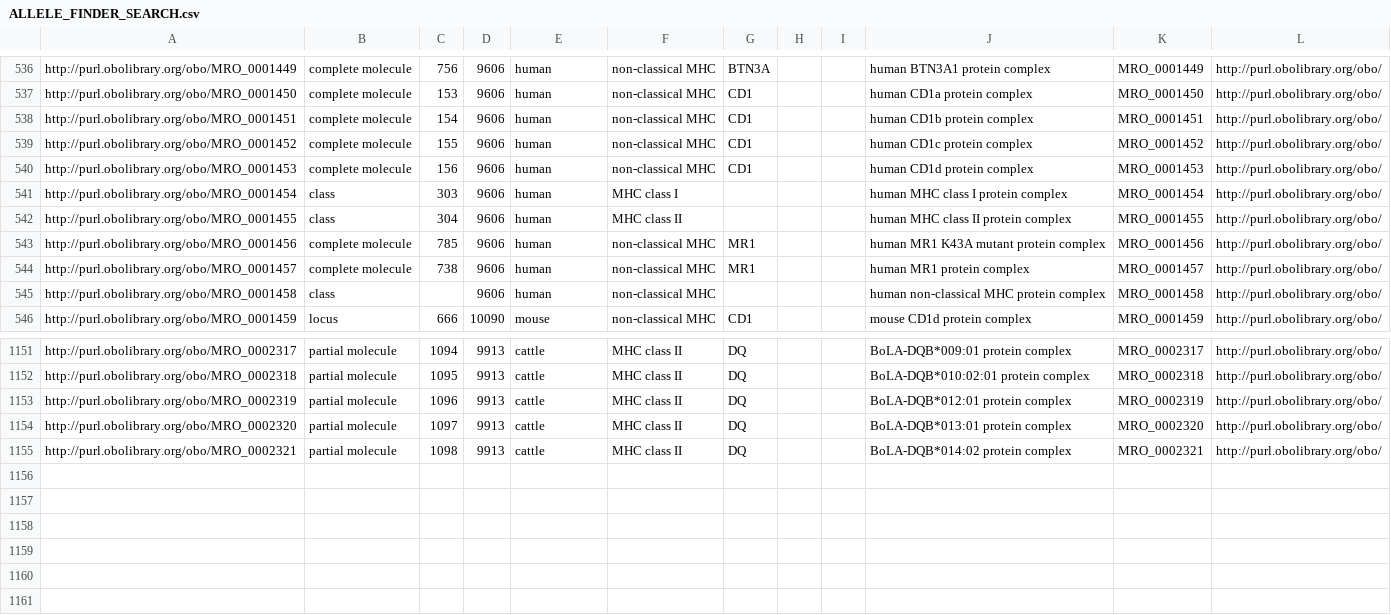
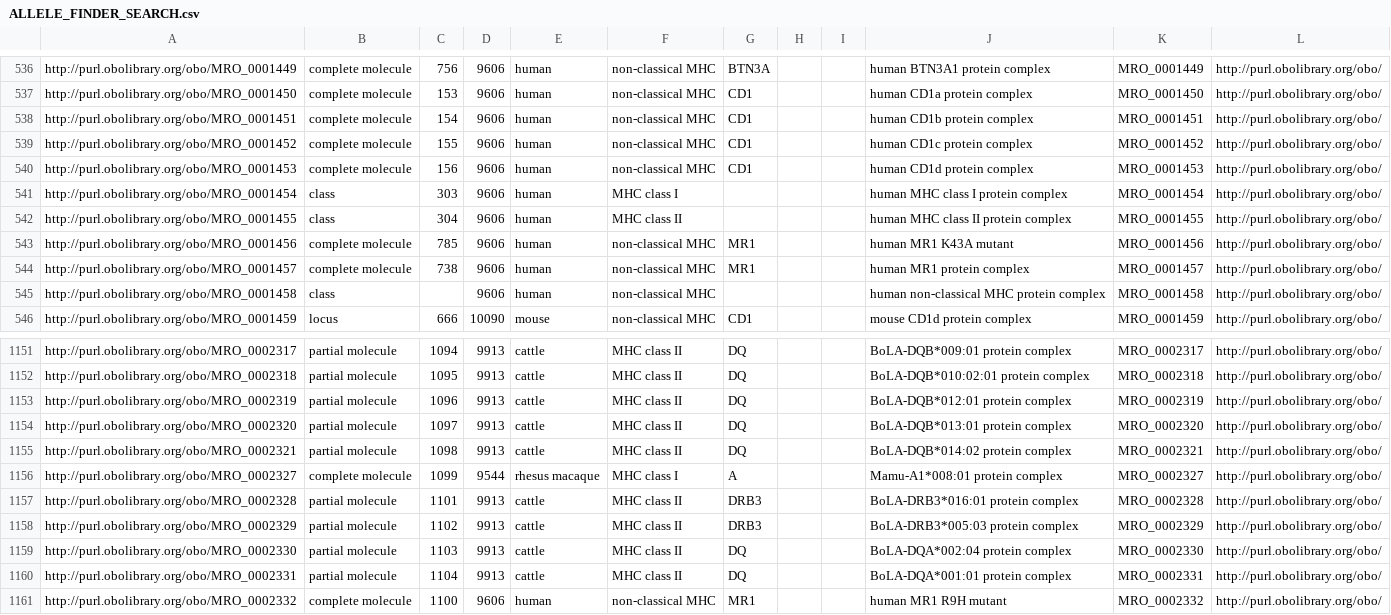
Before and after one commit to IEDB/MRO, a CSV file: iedb/ALLELE_FINDER_SEARCH.csv, drawn as a sheet; only a part is shown, gaps mark what is left out.

```diff
--- a/iedb/ALLELE_FINDER_SEARCH.csv
+++ b/iedb/ALLELE_FINDER_SEARCH.csv
@@ -542,3 +542,3 @@ http://purl.obolibrary.org/obo/MRO_0001454,class,303,9606,human,MHC class I,,,,h
 http://purl.obolibrary.org/obo/MRO_0001455,class,304,9606,human,MHC class II,,,,human MHC class II protein complex,MRO_0001455,http://purl.obolibrary.org/obo/
-http://purl.obolibrary.org/obo/MRO_0001456,complete molecule,785,9606,human,non-classical MHC,MR1,,,human MR1 K43A mutant protein complex,MRO_0001456,http://purl.obolibrary.org/obo/
+http://purl.obolibrary.org/obo/MRO_0001456,complete molecule,785,9606,human,non-classical MHC,MR1,,,human MR1 K43A mutant,MRO_0001456,http://purl.obolibrary.org/obo/
 http://purl.obolibrary.org/obo/MRO_0001457,complete molecule,738,9606,human,non-classical MHC,MR1,,,human MR1 protein complex,MRO_0001457,http://purl.obolibrary.org/obo/
@@ -1155 +1155,7 @@ http://purl.obolibrary.org/obo/MRO_0002320,partial molecule,1097,9913,cattle,MHC
 http://purl.obolibrary.org/obo/MRO_0002321,partial molecule,1098,9913,cattle,MHC class II,DQ,,,BoLA-DQB*014:02 protein complex,MRO_0002321,http://purl.obolibrary.org/obo/
+http://purl.obolibrary.org/obo/MRO_0002327,complete molecule,1099,9544,rhesus macaque,MHC class I,A,,,Mamu-A1*008:01 protein complex,MRO_0002327,http://purl.obolibrary.org/obo/
+http://purl.obolibrary.org/obo/MRO_0002328,partial molecule,1101,9913,cattle,MHC class II,DRB3,,,BoLA-DRB3*016:01 protein complex,MRO_0002328,http://purl.obolibrary.org/obo/
+http://purl.obolibrary.org/obo/MRO_0002329,partial molecule,1102,9913,cattle,MHC class II,DRB3,,,BoLA-DRB3*005:03 protein complex,MRO_0002329,http://purl.obolibrary.org/obo/
+http://purl.obolibrary.org/obo/MRO_0002330,partial molecule,1103,9913,cattle,MHC class II,DQ,,,BoLA-DQA*002:04 protein complex,MRO_0002330,http://purl.obolibrary.org/obo/
+http://purl.obolibrary.org/obo/MRO_0002331,partial molecule,1104,9913,cattle,MHC class II,DQ,,,BoLA-DQA*001:01 protein complex,MRO_0002331,http://purl.obolibrary.org/obo/
+http://purl.obolibrary.org/obo/MRO_0002332,complete molecule,1100,9606,human,non-classical MHC,MR1,,,human MR1 R9H mutant,MRO_0002332,http://purl.obolibrary.org/obo/
```
Also changed, not shown: iedb/ALLELE_FINDER_TREE.csv, index.tsv, 9 other files.
